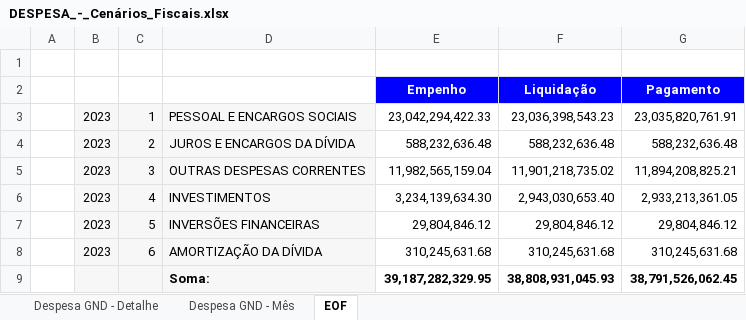
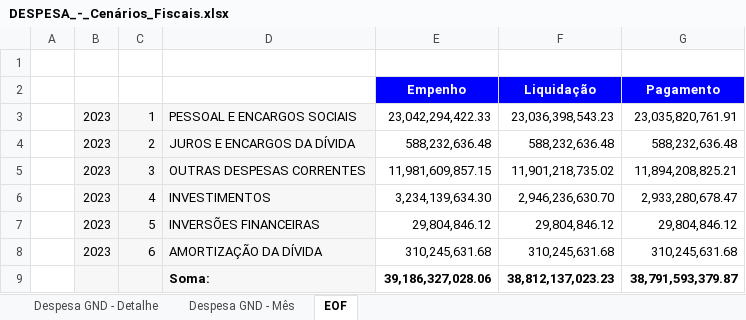
Before and after one commit to raphaellima1/Relatorio_Receita_Publicacao, an Excel workbook: 0 - DADOS/Antigo/DESPESA_-_Cenários_Fiscais.xlsx, sheet EOF, drawn as a sheet; values as stored, in another font and other column widths than the file's, no borders; removed rows and columns are numbered as before the commit, all else as after; the diff names each change by its address in the sheet, - before the commit and + after, or states it on an @@ line.

```diff
--- a/0 - DADOS/Antigo/DESPESA_-_Cenários_Fiscais.xlsx (sheet EOF)
+++ b/0 - DADOS/Antigo/DESPESA_-_Cenários_Fiscais.xlsx (sheet EOF)
-E5: 11,982,565,159.04
+E5: 11,981,609,857.15
-F6: 2,943,030,653.40
+F6: 2,946,236,630.70
-G6: 2,933,213,361.05
+G6: 2,933,280,678.47
-row 9:  |  |  | Soma: | 39,187,282,329.95 | 38,808,931,045.93 | 38,791,526,062.45
+row 9:  |  |  | Soma: | 39,186,327,028.06 | 38,812,137,023.23 | 38,791,593,379.87
```
Also changed, not shown: sheet Despesa GND - Mês, sheet Despesa GND - Detalhe, 0 - DADOS/DESPESA_-_Cenários_Fiscais.xlsx, 23 other files.
